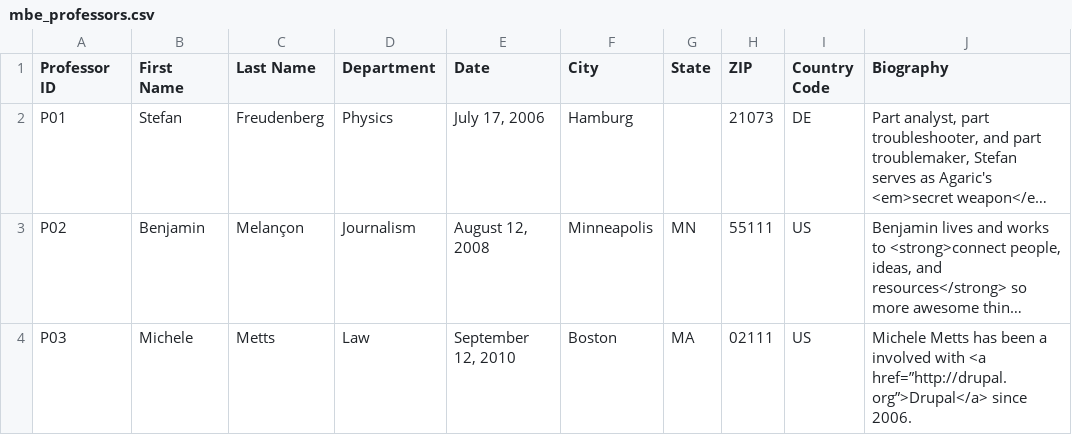
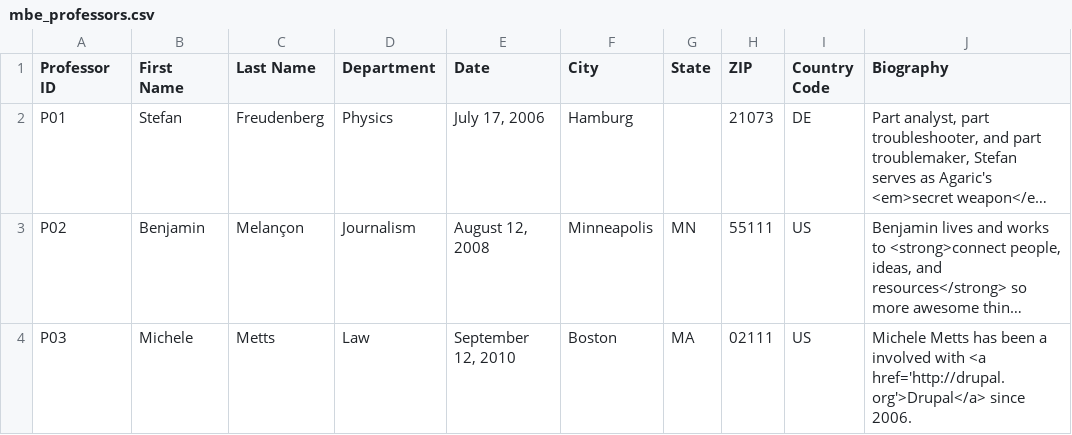
Before and after one commit to dinarcon/mbe_professors, a CSV file: sources/mbe_professors.csv, drawn as a sheet; long unchanged cells end in …; the diff names each change by its address in the sheet, - before the commit and + after, or states it on an @@ line.

Commit message:
Use proper quotes in HTML attribute

```diff
--- a/sources/mbe_professors.csv
+++ b/sources/mbe_professors.csv
-J4 (Biography): …with <a href=”http://drupal.org”>Drupal</a> since 2006.
+J4 (Biography): …with <a href='http://drupal.org'>Drupal</a> since 2006.
```
